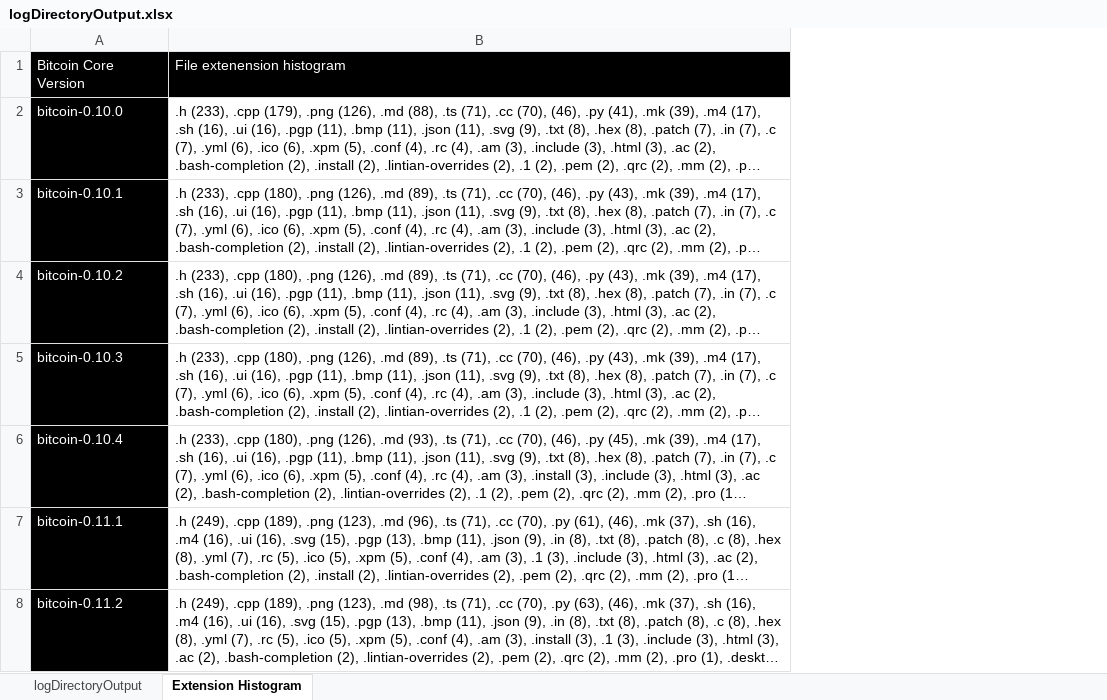
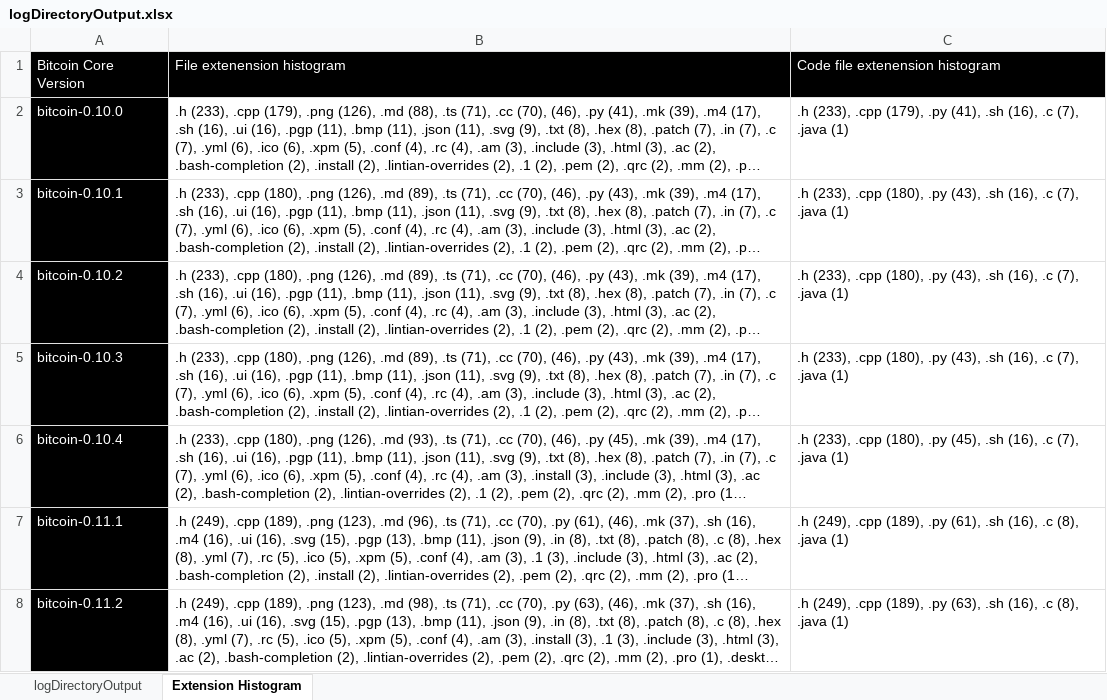
Before and after one commit to simewu/bitcoin-version-compare, an Excel workbook: merkle_tree_construction/logDirectoryOutput.xlsx, sheet Extension Histogram, drawn as a sheet; only a part is shown; long unchanged cells end in …; values as stored, in another font and other column widths than the file's, no borders; the diff covers the shown part only; the diff names each change by its address in the sheet, - before the commit and + after, or states it on an @@ line.

```diff
--- a/merkle_tree_construction/logDirectoryOutput.xlsx (sheet Extension Histogram)
+++ b/merkle_tree_construction/logDirectoryOutput.xlsx (sheet Extension Histogram)
+column C, rows 1-8: Code file extenension histogram | .h (233), .cpp (179), .py (41), .sh (16), .c (7), .java (1) | .h (233), .cpp (180), .py (43), .sh (16), .c (7), .java (1) | .h (233), .cpp (180), .py (43), .sh (16), .c (7), .java (1) | .h (233), .cpp (180), .py (43), .sh (16), .c (7), .java (1) | .h (233), .cpp (180), .py (45), .sh (16), .c (7), .java (1) | .h (249), .cpp (189), .py (61), .sh (16), .c (8), .java (1) | .h (249), .cpp (189), .py (63), .sh (16), .c (8), .java (1)
```
Also changed, not shown: 4 added rows elsewhere in this sheet, sheet logDirectoryOutput, 3 other files.
